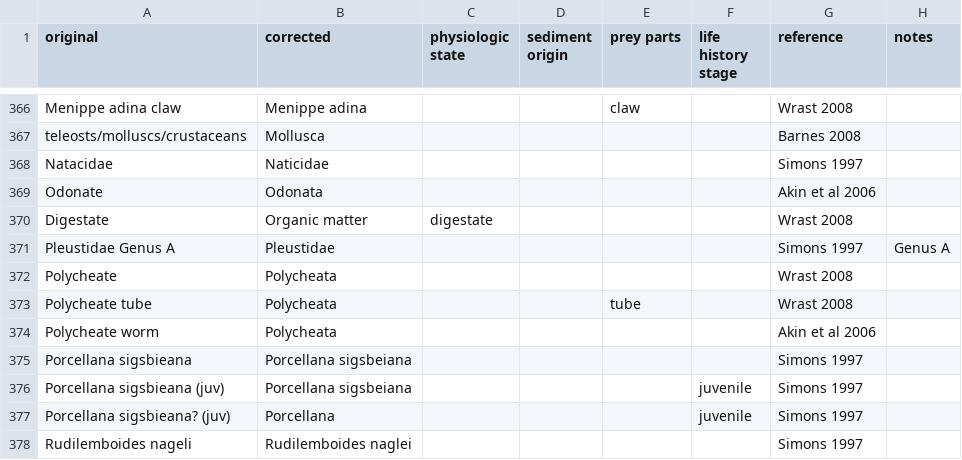
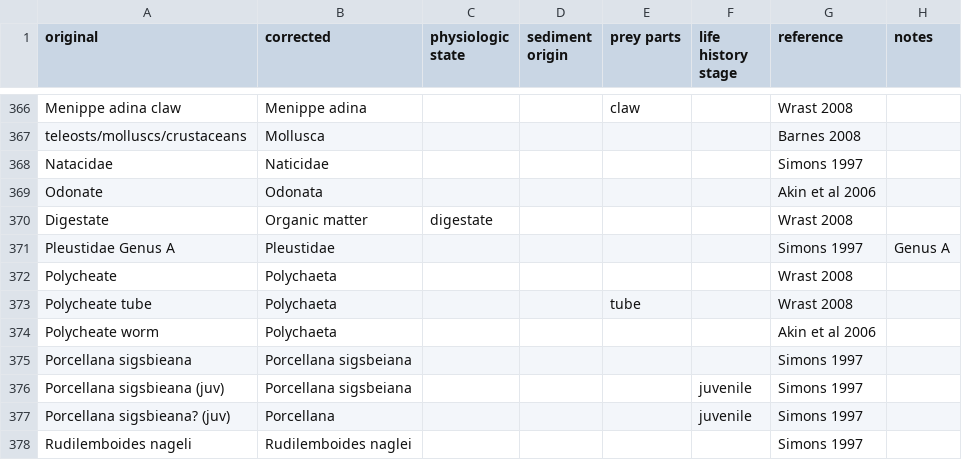
Before and after one commit to globalbioticinteractions/globalbioticinteractions, a CSV file: eol-globi-data-tool/src/main/resources/org/eol/globi/data/taxon/taxonNameCorrections.csv, drawn as a sheet; only a part is shown, gaps mark what is left out.

Commit message:
fix typo

```diff
--- a/eol-globi-data-tool/src/main/resources/org/eol/globi/data/taxon/taxonNameCorrections.csv
+++ b/eol-globi-data-tool/src/main/resources/org/eol/globi/data/taxon/taxonNameCorrections.csv
@@ -371,5 +371,5 @@ Digestate, Organic matter,digestate,,,,Wrast 2008,
 Pleustidae Genus A, Pleustidae,,,,,Simons 1997,Genus A
-Polycheate, Polycheata,,,,,Wrast 2008,
-Polycheate tube, Polycheata,,,tube,,Wrast 2008,
-Polycheate worm, Polycheata,,,,,Akin et al 2006,
+Polycheate, Polychaeta,,,,,Wrast 2008,
+Polycheate tube, Polychaeta,,,tube,,Wrast 2008,
+Polycheate worm, Polychaeta,,,,,Akin et al 2006,
 Porcellana sigsbieana, Porcellana sigsbeiana,,,,,Simons 1997,
```
